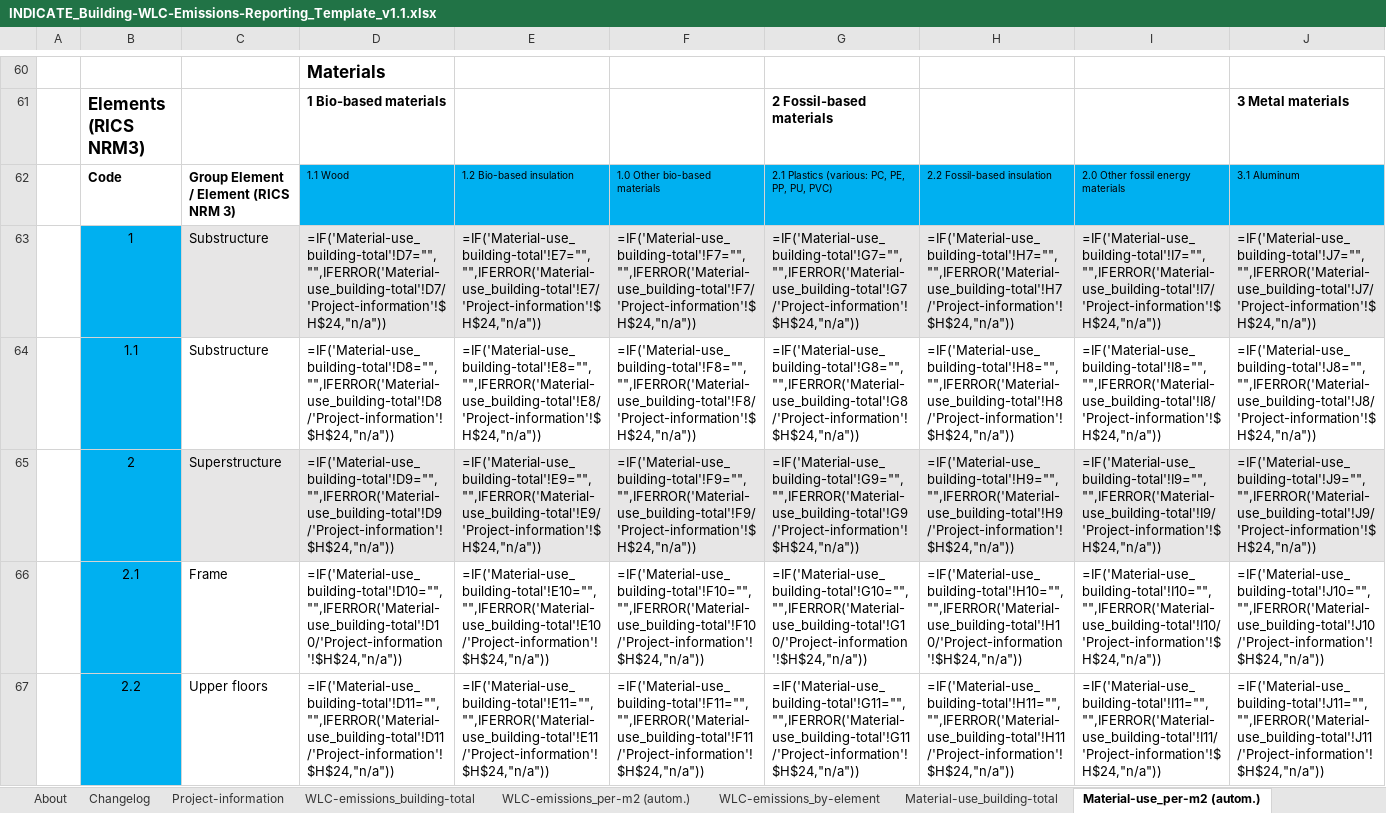
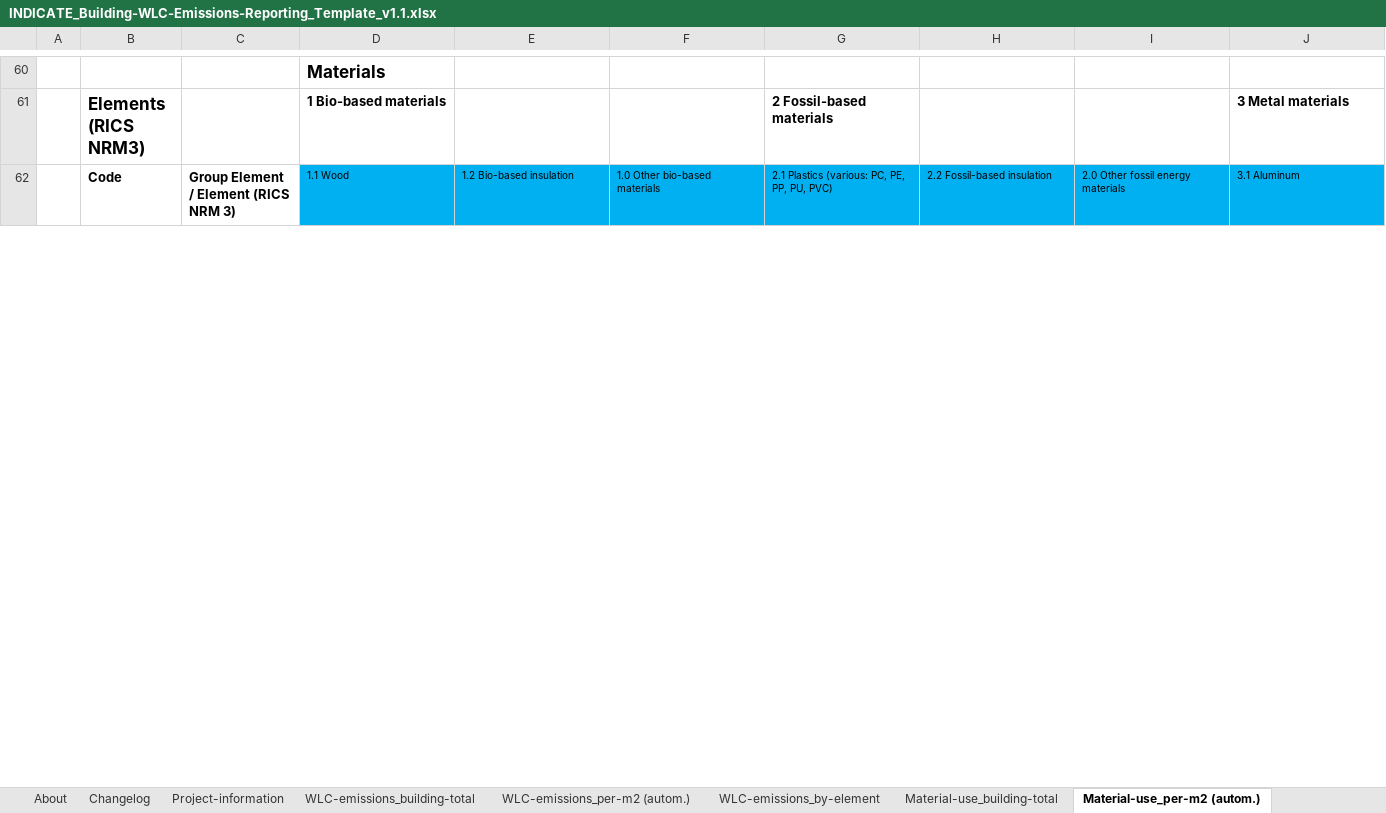
Before and after one commit to riselabs-at/indicate-wlc-dashboard, an Excel workbook: template/INDICATE_Building-WLC-Emissions-Reporting_Template_v1.1.xlsx, sheet Material-use_per-m2 (autom.), drawn as a sheet; only a part is shown, gaps mark what is left out; values as stored, in another font and other column widths than the file's, no borders; formulas without a stored value are shown as written; conditional formats not drawn; removed rows and columns are numbered as before the commit, all else as after; rows hold the shown columns only; the diff covers the shown part only; the diff names each change by its address in the sheet, - before the commit and + after, or states it on an @@ line.

```diff
--- a/template/INDICATE_Building-WLC-Emissions-Reporting_Template_v1.1.xlsx (sheet Material-use_per-m2 (autom.))
+++ b/template/INDICATE_Building-WLC-Emissions-Reporting_Template_v1.1.xlsx (sheet Material-use_per-m2 (autom.))
-row 63:  | 1 | Substructure | =IF('Material-use_building-total'!D7="","",IFERROR('Material-use_building-total'!D7/'Project-information'!$H$24,"n/a")) | =IF('Material-use_building-total'!E7="","",IFERROR('Material-use_building-total'!E7/'Project-information'!$H$24,"n/a")) | =IF('Material-use_building-total'!F7="","",IFERROR('Material-use_building-total'!F7/'Project-information'!$H$24,"n/a")) | =IF('Material-use_building-total'!G7="","",IFERROR('Material-use_building-total'!G7/'Project-information'!$H$24,"n/a")) | =IF('Material-use_building-total'!H7="","",IFERROR('Material-use_building-total'!H7/'Project-information'!$H$24,"n/a")) | =IF('Material-use_building-total'!I7="","",IFERROR('Material-use_building-total'!I7/'Project-information'!$H$24,"n/a")) | =IF('Material-use_building-total'!J7="","",IFERROR('Material-use_building-total'!J7/'Project-information'!$H$24,"n/a"))
-row 64:  | 1.1 | Substructure | =IF('Material-use_building-total'!D8="","",IFERROR('Material-use_building-total'!D8/'Project-information'!$H$24,"n/a")) | =IF('Material-use_building-total'!E8="","",IFERROR('Material-use_building-total'!E8/'Project-information'!$H$24,"n/a")) | =IF('Material-use_building-total'!F8="","",IFERROR('Material-use_building-total'!F8/'Project-information'!$H$24,"n/a")) | =IF('Material-use_building-total'!G8="","",IFERROR('Material-use_building-total'!G8/'Project-information'!$H$24,"n/a")) | =IF('Material-use_building-total'!H8="","",IFERROR('Material-use_building-total'!H8/'Project-information'!$H$24,"n/a")) | =IF('Material-use_building-total'!I8="","",IFERROR('Material-use_building-total'!I8/'Project-information'!$H$24,"n/a")) | =IF('Material-use_building-total'!J8="","",IFERROR('Material-use_building-total'!J8/'Project-information'!$H$24,"n/a"))
-row 65:  | 2 | Superstructure | =IF('Material-use_building-total'!D9="","",IFERROR('Material-use_building-total'!D9/'Project-information'!$H$24,"n/a")) | =IF('Material-use_building-total'!E9="","",IFERROR('Material-use_building-total'!E9/'Project-information'!$H$24,"n/a")) | =IF('Material-use_building-total'!F9="","",IFERROR('Material-use_building-total'!F9/'Project-information'!$H$24,"n/a")) | =IF('Material-use_building-total'!G9="","",IFERROR('Material-use_building-total'!G9/'Project-information'!$H$24,"n/a")) | =IF('Material-use_building-total'!H9="","",IFERROR('Material-use_building-total'!H9/'Project-information'!$H$24,"n/a")) | =IF('Material-use_building-total'!I9="","",IFERROR('Material-use_building-total'!I9/'Project-information'!$H$24,"n/a")) | =IF('Material-use_building-total'!J9="","",IFERROR('Material-use_building-total'!J9/'Project-information'!$H$24,"n/a"))
-row 66:  | 2.1 | Frame | =IF('Material-use_building-total'!D10="","",IFERROR('Material-use_building-total'!D10/'Project-information'!$H$24,"n/a")) | =IF('Material-use_building-total'!E10="","",IFERROR('Material-use_building-total'!E10/'Project-information'!$H$24,"n/a")) | =IF('Material-use_building-total'!F10="","",IFERROR('Material-use_building-total'!F10/'Project-information'!$H$24,"n/a")) | =IF('Material-use_building-total'!G10="","",IFERROR('Material-use_building-total'!G10/'Project-information'!$H$24,"n/a")) | =IF('Material-use_building-total'!H10="","",IFERROR('Material-use_building-total'!H10/'Project-information'!$H$24,"n/a")) | =IF('Material-use_building-total'!I10="","",IFERROR('Material-use_building-total'!I10/'Project-information'!$H$24,"n/a")) | =IF('Material-use_building-total'!J10="","",IFERROR('Material-use_building-total'!J10/'Project-information'!$H$24,"n/a"))
-row 67:  | 2.2 | Upper floors | =IF('Material-use_building-total'!D11="","",IFERROR('Material-use_building-total'!D11/'Project-information'!$H$24,"n/a")) | =IF('Material-use_building-total'!E11="","",IFERROR('Material-use_building-total'!E11/'Project-information'!$H$24,"n/a")) | =IF('Material-use_building-total'!F11="","",IFERROR('Material-use_building-total'!F11/'Project-information'!$H$24,"n/a")) | =IF('Material-use_building-total'!G11="","",IFERROR('Material-use_building-total'!G11/'Project-information'!$H$24,"n/a")) | =IF('Material-use_building-total'!H11="","",IFERROR('Material-use_building-total'!H11/'Project-information'!$H$24,"n/a")) | =IF('Material-use_building-total'!I11="","",IFERROR('Material-use_building-total'!I11/'Project-information'!$H$24,"n/a")) | =IF('Material-use_building-total'!J11="","",IFERROR('Material-use_building-total'!J11/'Project-information'!$H$24,"n/a"))
```
Also changed, not shown: 64 added rows and 59 removed rows elsewhere in this sheet, sheet Multi-Project_Overview, sheet WLC-emissions_by-element, sheet WLC-emissions_per-m2 (autom.), sheet Material-use_building-total, sheet Changelog, sheet About, hidden cells, data/data-requests/INDICATE_WLC_data-request_AT_D7.3.xlsx, data/data-requests/INDICATE_WLC_data-request_HR_D7.12.xlsx, 8 other files.
